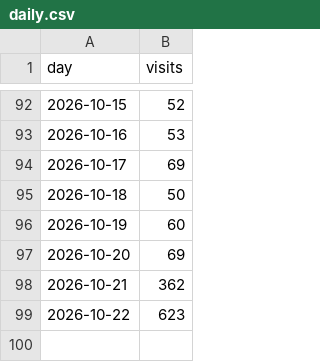
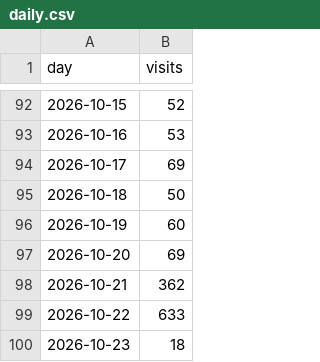
Before and after one commit to discoverarchitecture/discoverarchitecture.github.io, a CSV file: daily.csv, drawn as a sheet; only a part is shown, gaps mark what is left out.

```diff
--- a/daily.csv
+++ b/daily.csv
@@ -98,2 +98,3 @@ day,visits
 2026-10-21,362
-2026-10-22,623
+2026-10-22,633
+2026-10-23,18
```
Also changed, not shown: 1 other file.
